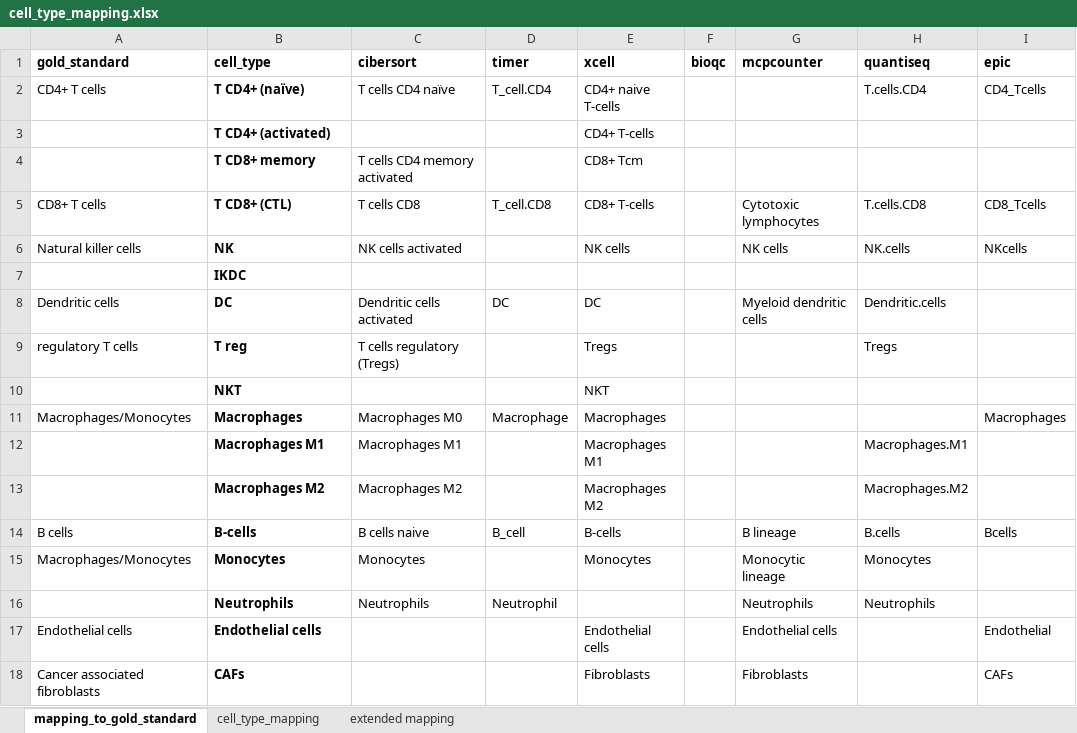
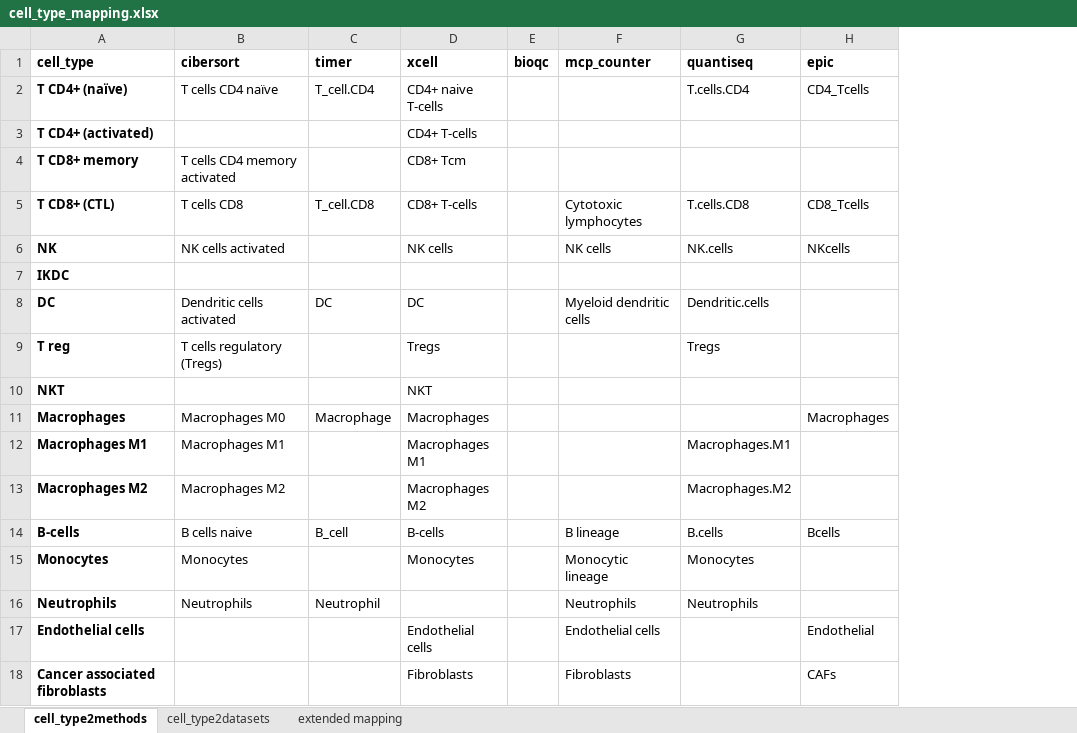
Before and after one commit to omnideconv/immunedeconv, an Excel workbook: inst/extdata/cell_type_mapping.xlsx, sheet cell_type2methods, drawn as a sheet; values as stored, in another font and other column widths than the file's, no borders; removed rows and columns are numbered as before the commit, all else as after; the diff names each change by its address in the sheet, - before the commit and + after, or states it on an @@ line.

```diff
--- a/inst/extdata/cell_type_mapping.xlsx (sheet cell_type2methods)
+++ b/inst/extdata/cell_type_mapping.xlsx (sheet cell_type2methods)
-sheet tab: mapping_to_gold_standard
+sheet tab: cell_type2methods
-sheet tab: cell_type_mapping
+sheet tab: cell_type2datasets
-column A (gold_standard), rows 2-18: CD4+ T cells |  |  | CD8+ T cells | Natural killer cells |  | Dendritic cells | regulatory T cells |  | Macrophages/Monocytes |  |  | B cells | Macrophages/Monocytes |  | Endothelial cells | Cancer associated fibroblasts
-F1: mcpcounter
+F1: mcp_counter
-A18 (cell_type): CAFs
+A18 (cell_type): Cancer associated fibroblasts
```
Also changed, not shown: 2 other files.
